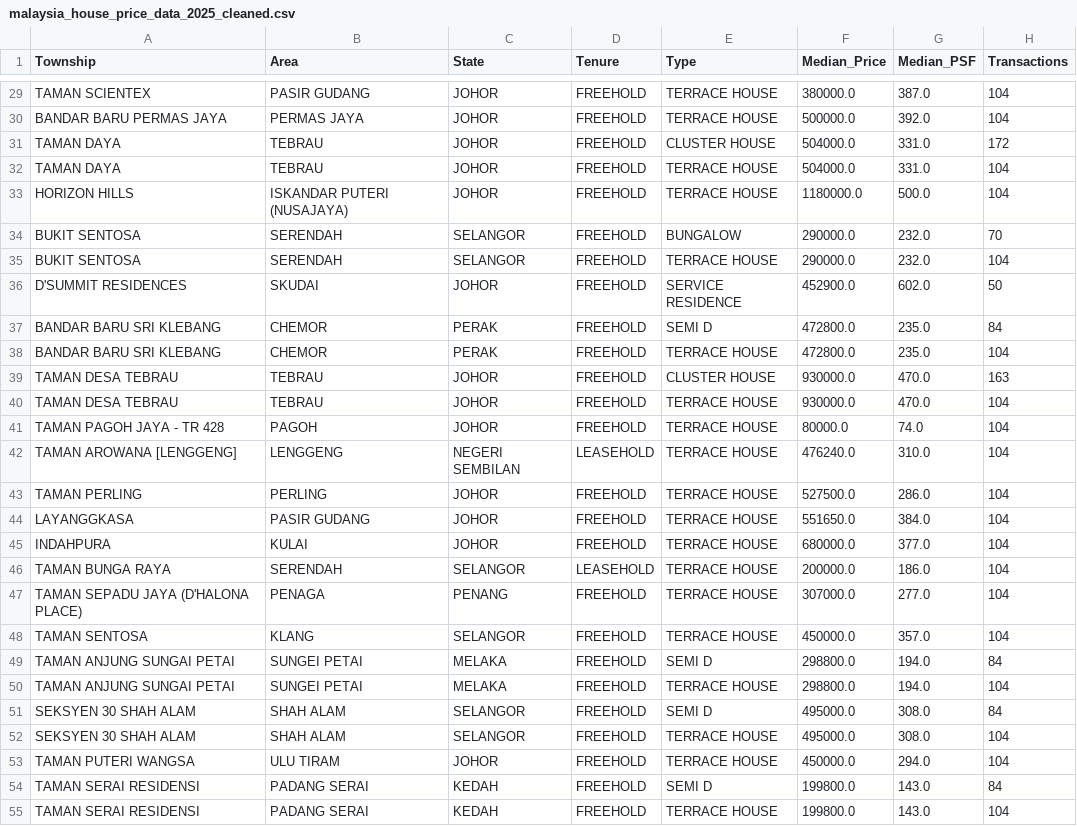
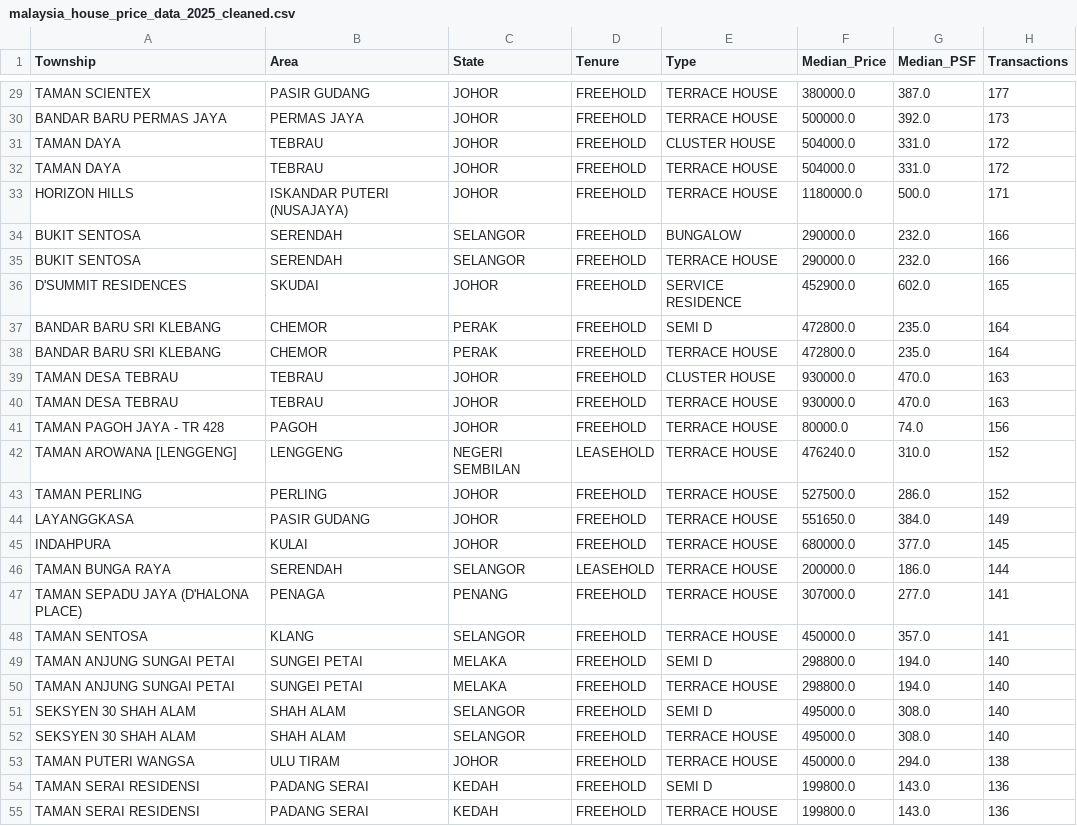
Before and after one commit to JingYang06522/DSTest, a CSV file: malaysia_house_price_data_2025_cleaned.csv, drawn as a sheet; only a part is shown, gaps mark what is left out; the diff covers the shown part only; the diff names each change by its address in the sheet, - before the commit and + after, or states it on an @@ line.

```diff
--- a/malaysia_house_price_data_2025_cleaned.csv
+++ b/malaysia_house_price_data_2025_cleaned.csv
-H29 (Transactions): 104
+H29 (Transactions): 177
-H30 (Transactions): 104
+H30 (Transactions): 173
-H32 (Transactions): 104
+H32 (Transactions): 172
-H33 (Transactions): 104
+H33 (Transactions): 171
-H34 (Transactions): 70
+H34 (Transactions): 166
-H35 (Transactions): 104
+H35 (Transactions): 166
-H36 (Transactions): 50
+H36 (Transactions): 165
-H37 (Transactions): 84
+H37 (Transactions): 164
-H38 (Transactions): 104
+H38 (Transactions): 164
-H40 (Transactions): 104
+H40 (Transactions): 163
-H41 (Transactions): 104
+H41 (Transactions): 156
-H42:H43 (Transactions): 104
+H42:H43 (Transactions): 152
-H44 (Transactions): 104
+H44 (Transactions): 149
-H45 (Transactions): 104
+H45 (Transactions): 145
-H46 (Transactions): 104
+H46 (Transactions): 144
-H47:H48 (Transactions): 104
+H47:H48 (Transactions): 141
-H49 (Transactions): 84
+H49 (Transactions): 140
-H50 (Transactions): 104
+H50 (Transactions): 140
-H51 (Transactions): 84
+H51 (Transactions): 140
-H52 (Transactions): 104
+H52 (Transactions): 140
-H53 (Transactions): 104
+H53 (Transactions): 138
-H54 (Transactions): 84
+H54 (Transactions): 136
-H55 (Transactions): 104
+H55 (Transactions): 136
```
Also changed, not shown: 160 edited cells elsewhere in this file.
